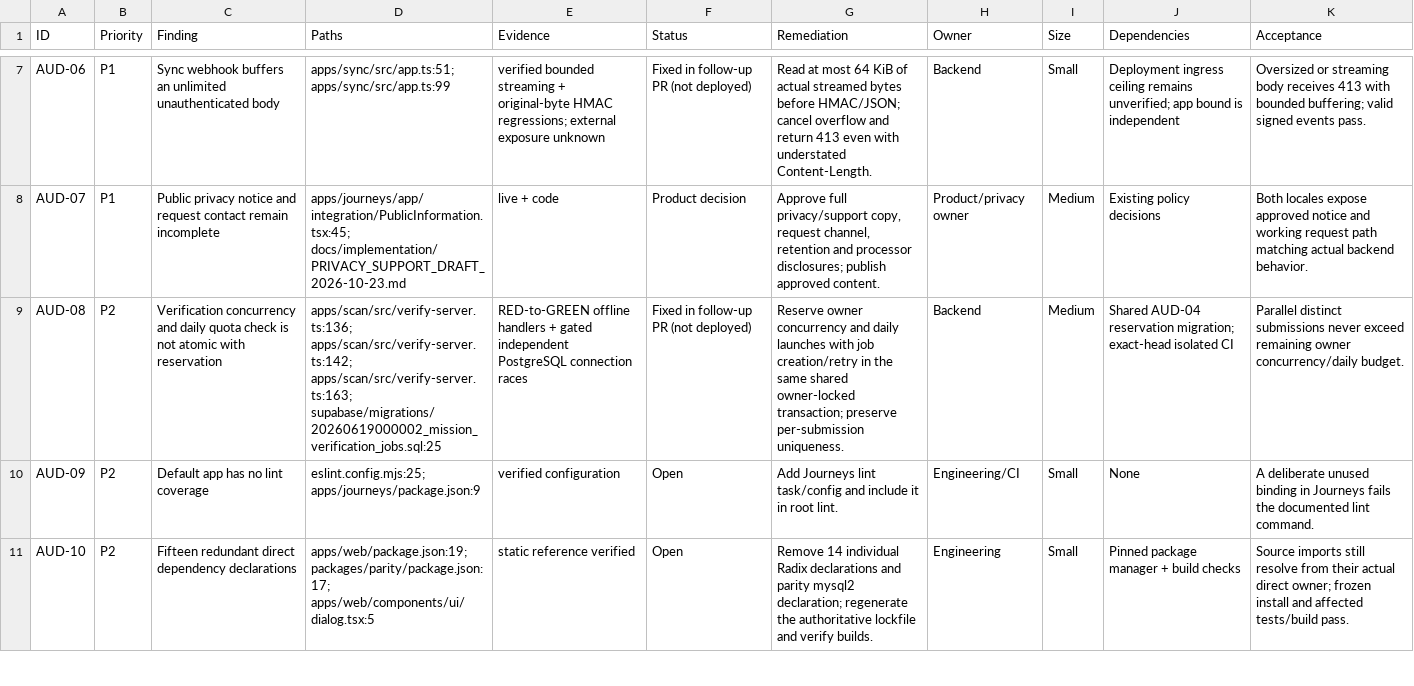
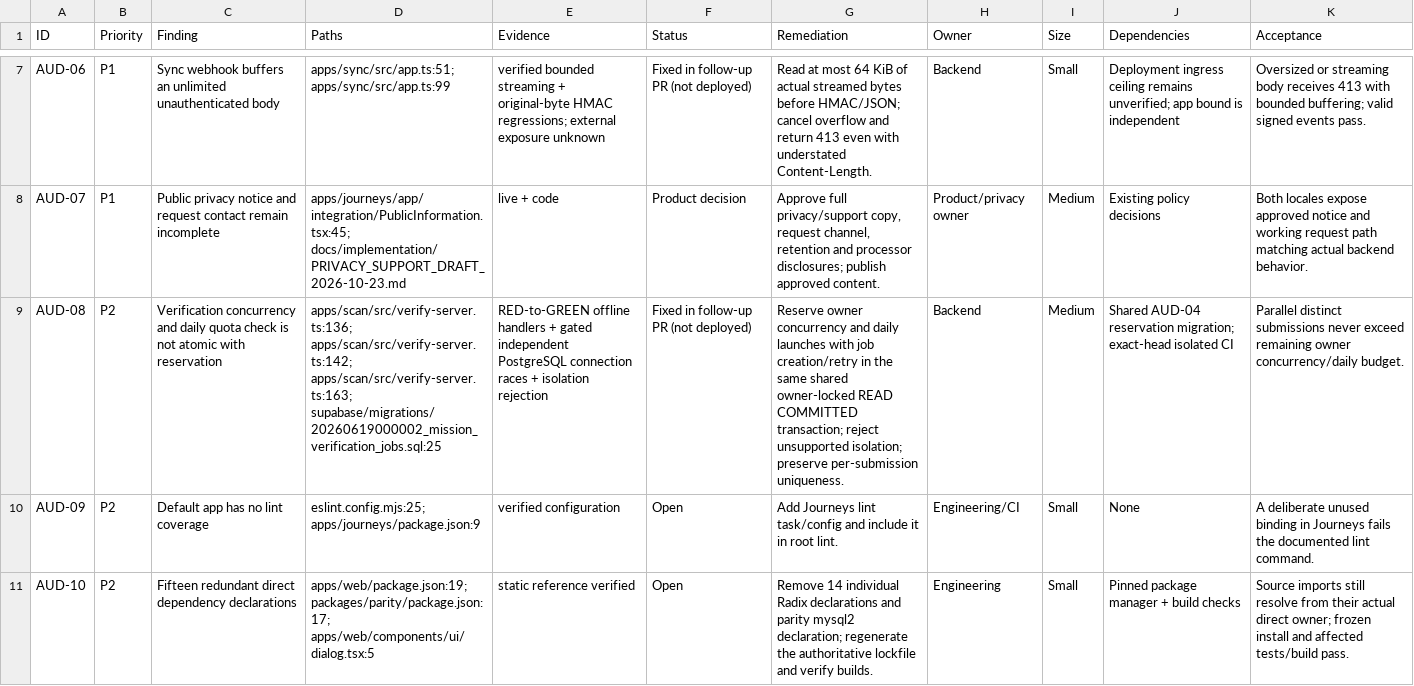
Before and after one commit to YNWAforever/KinnsoOS, a CSV file: docs/implementation/AUDIT_2026-10-25_FINDINGS.csv, drawn as a sheet; only a part is shown, gaps mark what is left out; the diff names each change by its address in the sheet, - before the commit and + after, or states it on an @@ line.

Commit message:
fix(scan): enforce reservation transaction isolation
Reject non-READ COMMITTED reservations before job or quota mutations. Owner row locks alone allow REPEATABLE READ snapshots to overspend verification limits.

Add isolated PostgreSQL regressions for initial and retry paths of both job kinds and rollback/reapplication. Update audit evidence and cutover requirements.

```diff
--- a/docs/implementation/AUDIT_2026-10-25_FINDINGS.csv
+++ b/docs/implementation/AUDIT_2026-10-25_FINDINGS.csv
-E9 (Evidence): …connection races
+E9 (Evidence): …connection races + isolation rejection
-G9 (Remediation): …shared owner-locked transaction; preserve per-submission…
+G9 (Remediation): …shared owner-locked READ COMMITTED transaction; reject unsupported isolation; preserve per-submission…
```
Also changed, not shown: 4 other files.
